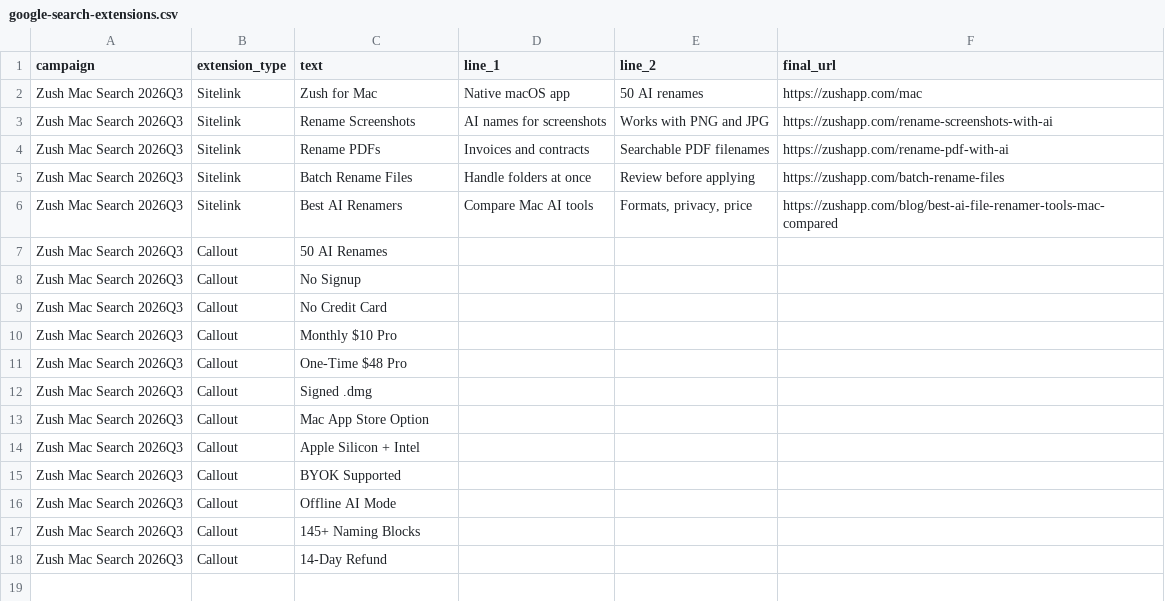
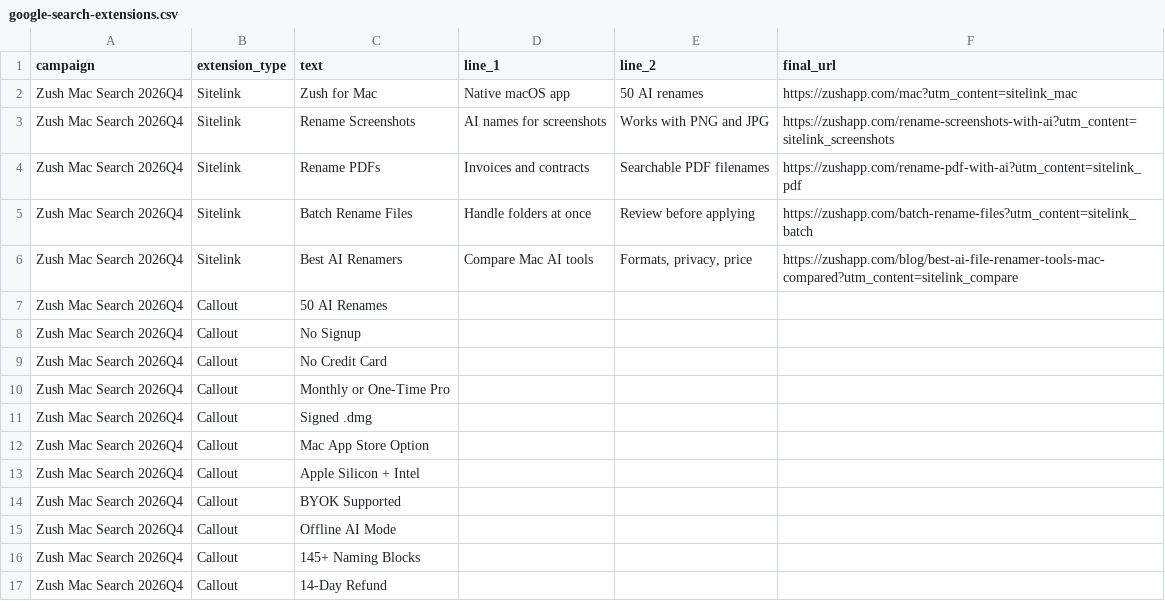
Before and after one commit to design-ninja/zush-landing, a CSV file: marketing/ads/google-search-extensions.csv, drawn as a sheet.

Commit message:
fix: harden search feedback loop [skip ci]

```diff
--- a/marketing/ads/google-search-extensions.csv
+++ b/marketing/ads/google-search-extensions.csv
@@ -1,18 +1,17 @@
 campaign,extension_type,text,line_1,line_2,final_url
-Zush Mac Search 2026Q3,Sitelink,Zush for Mac,Native macOS app,50 AI renames,https://zushapp.com/mac
-Zush Mac Search 2026Q3,Sitelink,Rename Screenshots,AI names for screenshots,Works with PNG and JPG,https://zushapp.com/rename-screenshots-with-ai
-Zush Mac Search 2026Q3,Sitelink,Rename PDFs,Invoices and contracts,Searchable PDF filenames,https://zushapp.com/rename-pdf-with-ai
-Zush Mac Search 2026Q3,Sitelink,Batch Rename Files,Handle folders at once,Review before applying,https://zushapp.com/batch-rename-files
-Zush Mac Search 2026Q3,Sitelink,Best AI Renamers,Compare Mac AI tools,"Formats, privacy, price",https://zushapp.com/blog/best-ai-file-renamer-tools-mac-compared
-Zush Mac Search 2026Q3,Callout,50 AI Renames,,,
-Zush Mac Search 2026Q3,Callout,No Signup,,,
-Zush Mac Search 2026Q3,Callout,No Credit Card,,,
-Zush Mac Search 2026Q3,Callout,Monthly $10 Pro,,,
-Zush Mac Search 2026Q3,Callout,One-Time $48 Pro,,,
-Zush Mac Search 2026Q3,Callout,Signed .dmg,,,
-Zush Mac Search 2026Q3,Callout,Mac App Store Option,,,
-Zush Mac Search 2026Q3,Callout,Apple Silicon + Intel,,,
-Zush Mac Search 2026Q3,Callout,BYOK Supported,,,
-Zush Mac Search 2026Q3,Callout,Offline AI Mode,,,
-Zush Mac Search 2026Q3,Callout,145+ Naming Blocks,,,
-Zush Mac Search 2026Q3,Callout,14-Day Refund,,,
+Zush Mac Search 2026Q4,Sitelink,Zush for Mac,Native macOS app,50 AI renames,https://zushapp.com/mac?utm_content=sitelink_mac
+Zush Mac Search 2026Q4,Sitelink,Rename Screenshots,AI names for screenshots,Works with PNG and JPG,https://zushapp.com/rename-screenshots-with-ai?utm_content=sitelink_screenshots
+Zush Mac Search 2026Q4,Sitelink,Rename PDFs,Invoices and contracts,Searchable PDF filenames,https://zushapp.com/rename-pdf-with-ai?utm_content=sitelink_pdf
+Zush Mac Search 2026Q4,Sitelink,Batch Rename Files,Handle folders at once,Review before applying,https://zushapp.com/batch-rename-files?utm_content=sitelink_batch
+Zush Mac Search 2026Q4,Sitelink,Best AI Renamers,Compare Mac AI tools,"Formats, privacy, price",https://zushapp.com/blog/best-ai-file-renamer-tools-mac-compared?utm_content=sitelink_compare
+Zush Mac Search 2026Q4,Callout,50 AI Renames,,,
+Zush Mac Search 2026Q4,Callout,No Signup,,,
+Zush Mac Search 2026Q4,Callout,No Credit Card,,,
+Zush Mac Search 2026Q4,Callout,Monthly or One-Time Pro,,,
+Zush Mac Search 2026Q4,Callout,Signed .dmg,,,
+Zush Mac Search 2026Q4,Callout,Mac App Store Option,,,
+Zush Mac Search 2026Q4,Callout,Apple Silicon + Intel,,,
+Zush Mac Search 2026Q4,Callout,BYOK Supported,,,
+Zush Mac Search 2026Q4,Callout,Offline AI Mode,,,
+Zush Mac Search 2026Q4,Callout,145+ Naming Blocks,,,
+Zush Mac Search 2026Q4,Callout,14-Day Refund,,,
```
Also changed, not shown: marketing/ads/google-search-ad-group-negative-keywords.csv, marketing/ads/google-search-keywords.csv, 16 other files.
